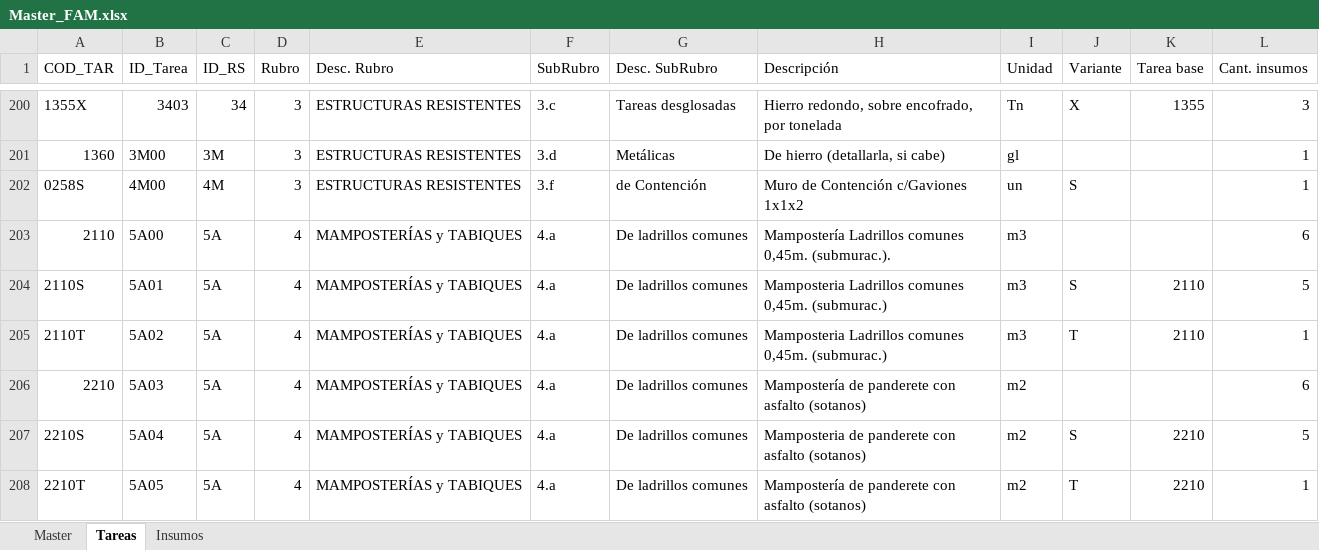
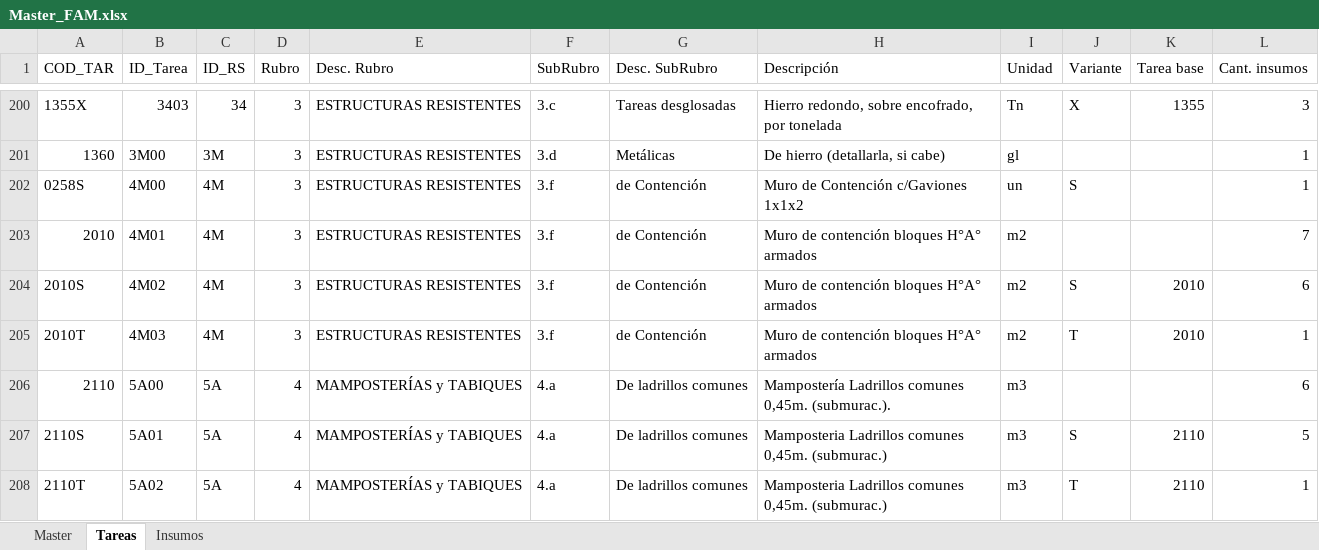
Before and after one commit to PanchoM2025/costos_de_construccion, an Excel workbook: Costos/Z Archivos/Master_FAM.xlsx, sheet Tareas, drawn as a sheet; only a part is shown, gaps mark what is left out; the shorter side is filled out with more unchanged rows; values as stored, in another font and other column widths than the file's, no cell formats; the diff names each change by its address in the sheet, - before the commit and + after, or states it on an @@ line.

```diff
--- a/Costos/Z Archivos/Master_FAM.xlsx (sheet Tareas)
+++ b/Costos/Z Archivos/Master_FAM.xlsx (sheet Tareas)
+row 203: 2010 | 4M01 | 4M | 3 | ESTRUCTURAS RESISTENTES | 3.f | de Contención | Muro de contención bloques H°A° armados | m2 |  |  | 7
+row 204: 2010S | 4M02 | 4M | 3 | ESTRUCTURAS RESISTENTES | 3.f | de Contención | Muro de contención bloques H°A° armados | m2 | S | 2010 | 6
+row 205: 2010T | 4M03 | 4M | 3 | ESTRUCTURAS RESISTENTES | 3.f | de Contención | Muro de contención bloques H°A° armados | m2 | T | 2010 | 1
```
Also changed, not shown: sheet Master, sheet Insumos, cell formats, Costos/Data/Pedido_Precios.xlsx, Presupuestos/Obras/Obra001/Precios/PU_2026-11-02.xlsx, 22 other files.
